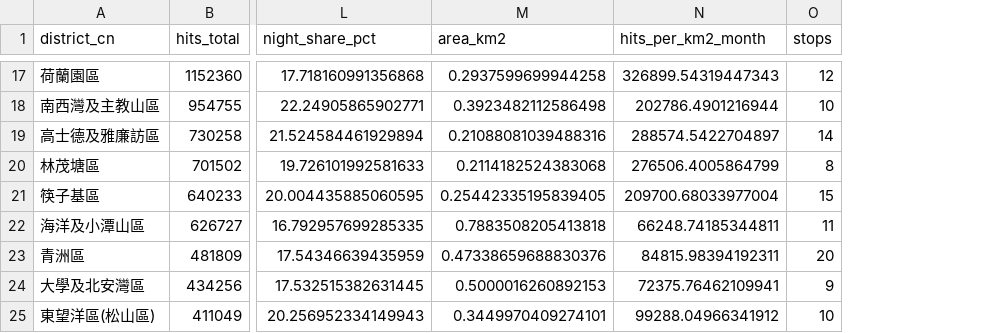
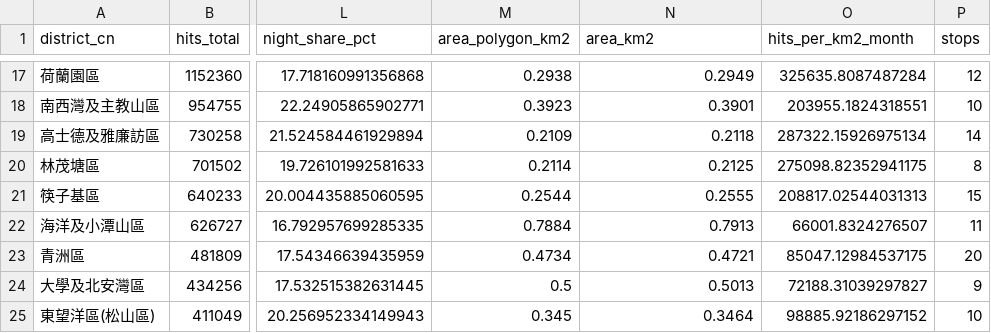
Before and after one commit to FongChinWai-Vivi/CISC7204-ClassE-Team01-2026GitHub, a CSV file: data_processed/district_map_metrics.csv, drawn as a sheet; only a part is shown, gaps mark what is left out; addresses are those after the commit; the diff covers the shown part only; the diff names each change by its address in the sheet, - before the commit and + after, or states it on an @@ line.

```diff
--- a/data_processed/district_map_metrics.csv
+++ b/data_processed/district_map_metrics.csv
+column M (area_polygon_km2), rows 17-25: 0.2938 | 0.3923 | 0.2109 | 0.2114 | 0.2544 | 0.7884 | 0.4734 | 0.5 | 0.345
-N17 (area_km2): 0.2937599699944258
+N17 (area_km2): 0.2949
-O17 (hits_per_km2_month): 326899.54319447343
+O17 (hits_per_km2_month): 325635.8087487284
-N18 (area_km2): 0.3923482112586498
+N18 (area_km2): 0.3901
-O18 (hits_per_km2_month): 202786.4901216944
+O18 (hits_per_km2_month): 203955.1824318551
-N19 (area_km2): 0.21088081039488316
+N19 (area_km2): 0.2118
-O19 (hits_per_km2_month): 288574.5422704897
+O19 (hits_per_km2_month): 287322.15926975134
-N20 (area_km2): 0.2114182524383068
+N20 (area_km2): 0.2125
-O20 (hits_per_km2_month): 276506.4005864799
+O20 (hits_per_km2_month): 275098.82352941175
-N21 (area_km2): 0.25442335195839405
+N21 (area_km2): 0.2555
-O21 (hits_per_km2_month): 209700.68033977004
+O21 (hits_per_km2_month): 208817.02544031313
-N22 (area_km2): 0.7883508205413818
+N22 (area_km2): 0.7913
-O22 (hits_per_km2_month): 66248.74185344811
+O22 (hits_per_km2_month): 66001.8324276507
-N23 (area_km2): 0.47338659688830376
+N23 (area_km2): 0.4721
-O23 (hits_per_km2_month): 84815.98394192311
+O23 (hits_per_km2_month): 85047.12984537175
-N24 (area_km2): 0.5000016260892153
+N24 (area_km2): 0.5013
-O24 (hits_per_km2_month): 72375.76462109941
+O24 (hits_per_km2_month): 72188.31039297827
-N25 (area_km2): 0.3449970409274101
+N25 (area_km2): 0.3464
-O25 (hits_per_km2_month): 99288.04966341912
+O25 (hits_per_km2_month): 98885.92186297152
```
Also changed, not shown: 30 edited cells elsewhere in this file, data_processed/output_manifest.csv, 10 other files.
